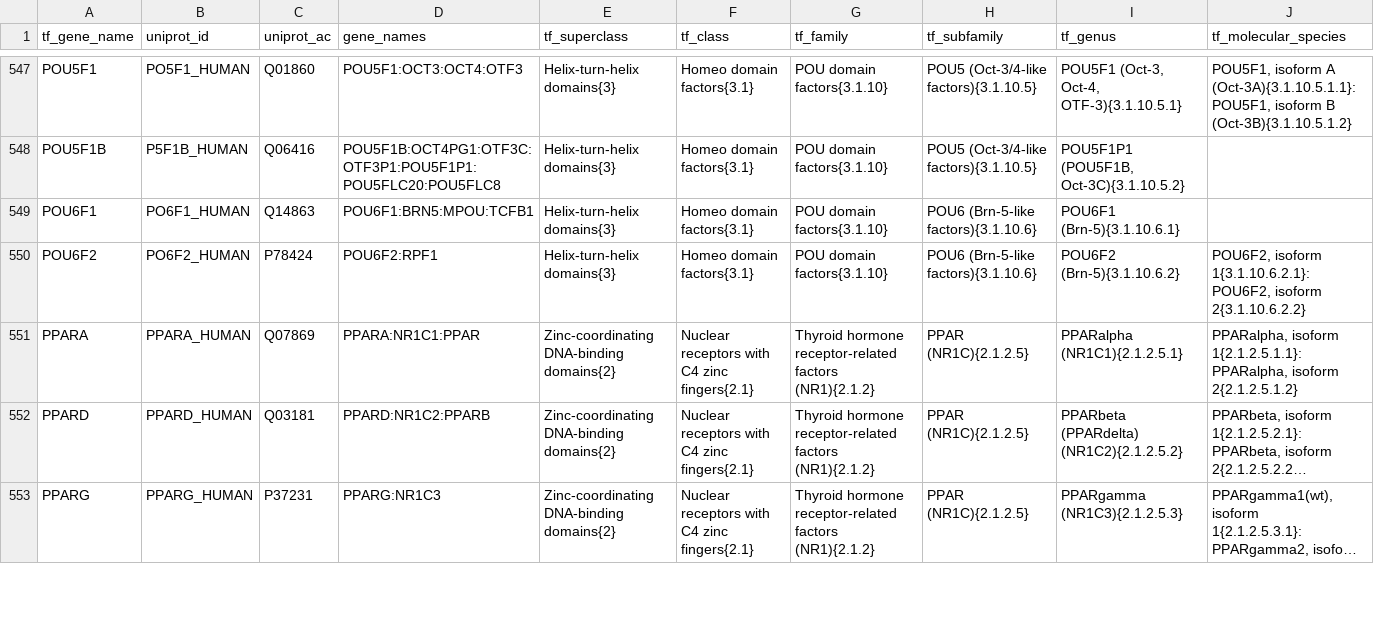
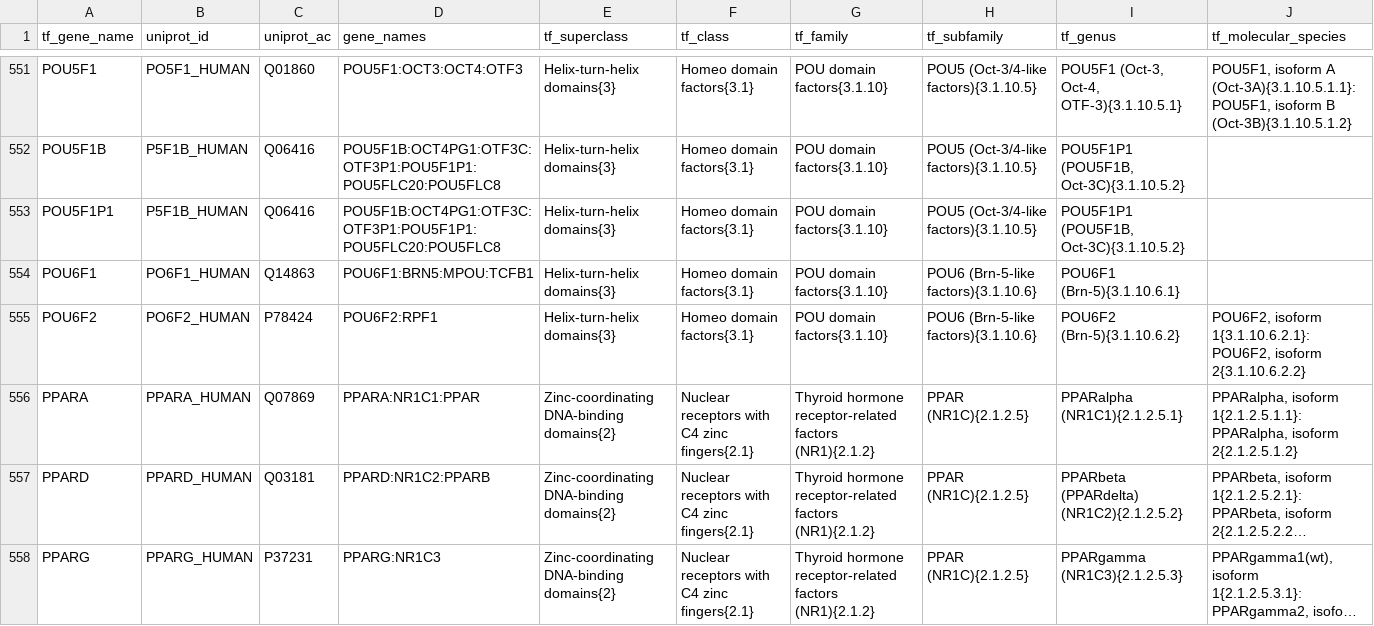
Before and after one commit to autosome-ru/motif_benchmarking_paper, a TSV file: all_tf_infos.tsv, drawn as a sheet; only a part is shown, gaps mark what is left out; long unchanged cells end in …; the diff covers the shown part only; the diff names each change by its address in the sheet, - before the commit and + after, or states it on an @@ line.

```diff
--- a/all_tf_infos.tsv
+++ b/all_tf_infos.tsv
+row 553: POU5F1P1 | P5F1B_HUMAN | Q06416 | POU5F1B:OCT4PG1:OTF3C:OTF3P1:POU5F1P1:POU5FLC20:POU5FLC8 | Helix-turn-helix domains{3} | Homeo domain factors{3.1} | POU domain factors{3.1.10} | POU5 (Oct-3/4-like factors){3.1.10.5} | POU5F1P1 (POU5F1B, Oct-3C){3.1.10.5.2}
```
Also changed, not shown: 18 added rows elsewhere in this file, 3 other files.
